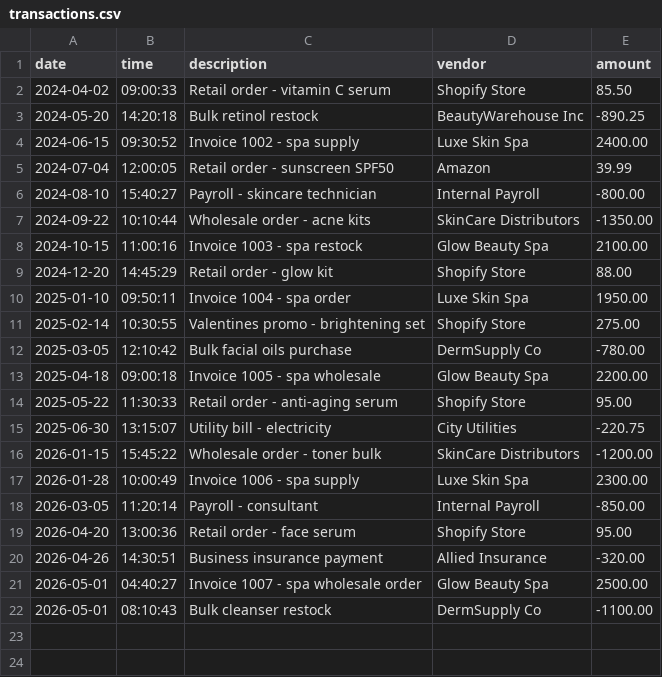
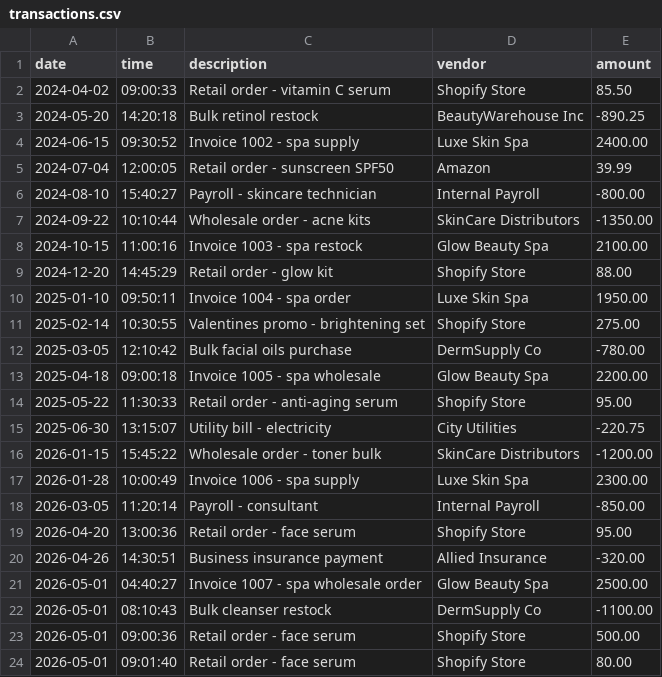
Before and after one commit to yu26s9-janiceescobar/safe-ledger, a CSV file: data/transactions.csv, drawn as a sheet.

```diff
--- a/data/transactions.csv
+++ b/data/transactions.csv
@@ -22 +22,3 @@ date|time|description|vendor|amount
 2026-05-01|08:10:43|Bulk cleanser restock|DermSupply Co|-1100.00
+2026-05-01|09:00:36|Retail order - face serum|Shopify Store|500.00
+2026-05-01|09:01:40|Retail order - face serum|Shopify Store|80.00
```
Also changed, not shown: 2 other files.
